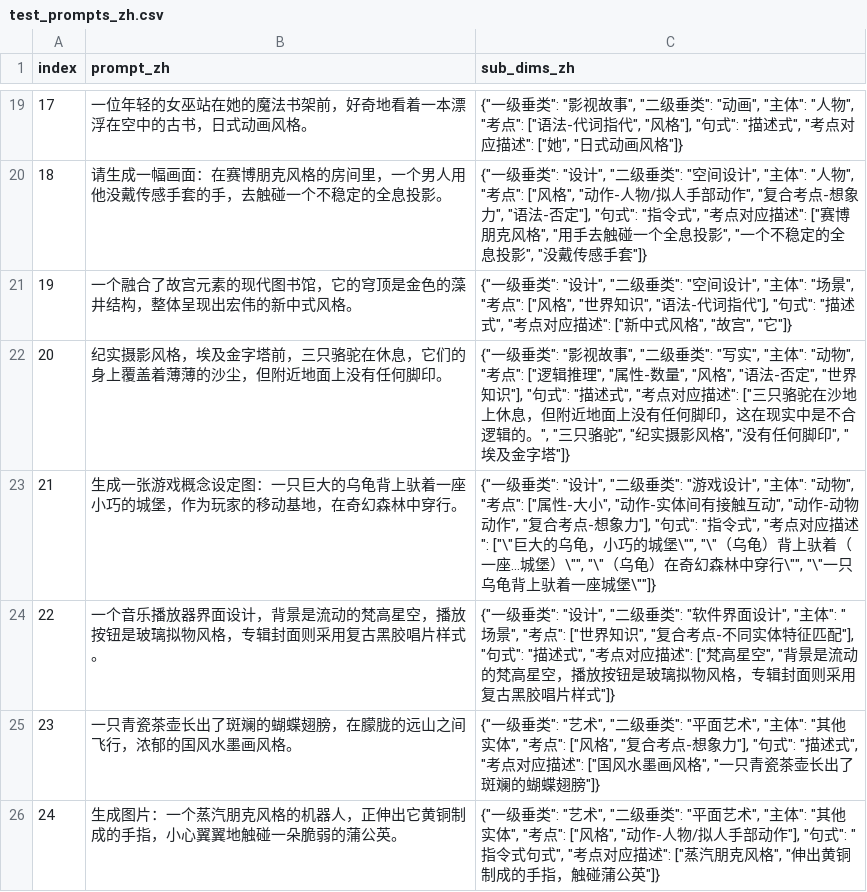
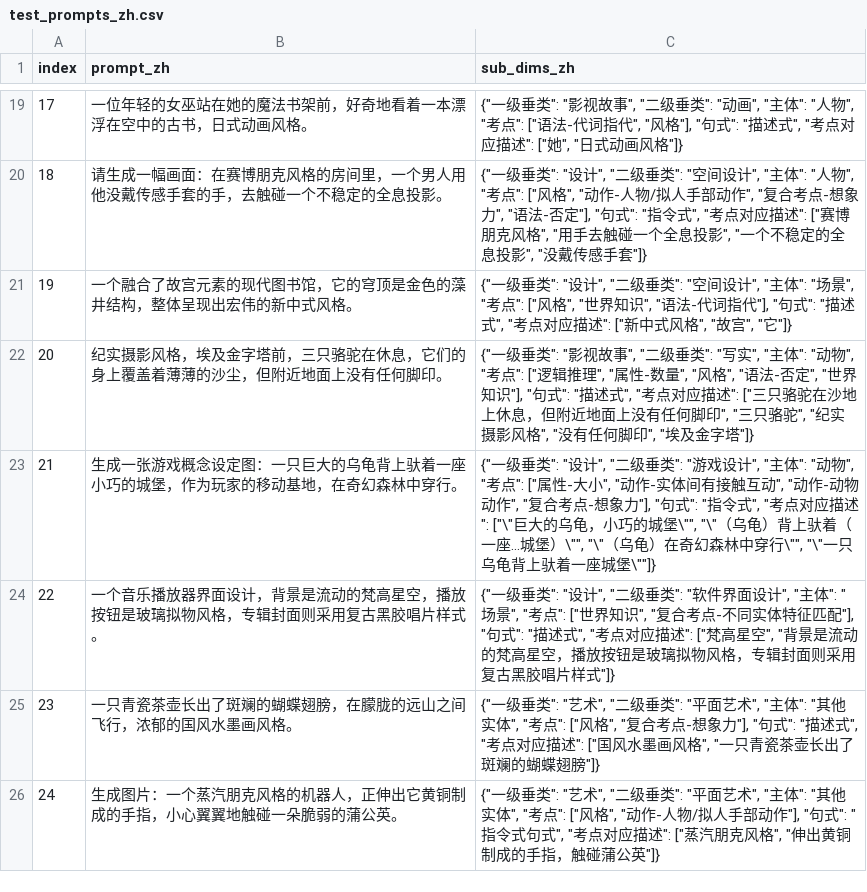
Before and after one commit to CodeGoat24/UniGenBench, a CSV file: data/test_prompts_zh.csv, drawn as a sheet; only a part is shown, gaps mark what is left out.

Commit message:
Update test_prompts_zh.csv

```diff
--- a/data/test_prompts_zh.csv
+++ b/data/test_prompts_zh.csv
@@ -21,3 +21,3 @@ index,prompt_zh,sub_dims_zh
 19,一个融合了故宫元素的现代图书馆，它的穹顶是金色的藻井结构，整体呈现出宏伟的新中式风格。,"{""一级垂类"": ""设计"", ""二级垂类"": ""空间设计"", ""主体"": ""场景"", ""考点"": [""风格"", ""世界知识"", ""语法-代词指代""], ""句式"": ""描述式"", ""考点对应描述"": [""新中式风格"", ""故宫"", ""它""]}"
-20,纪实摄影风格，埃及金字塔前，三只骆驼在休息，它们的身上覆盖着薄薄的沙尘，但附近地面上没有任何脚印。,"{""一级垂类"": ""影视故事"", ""二级垂类"": ""写实"", ""主体"": ""动物"", ""考点"": [""逻辑推理"", ""属性-数量"", ""风格"", ""语法-否定"", ""世界知识""], ""句式"": ""描述式"", ""考点对应描述"": [""三只骆驼在沙地上休息，但附近地面上没有任何脚印，这在现实中是不合逻辑的。"", ""三只骆驼"", ""纪实摄影风格"", ""没有任何脚印"", ""埃及金字塔""]}"
+20,纪实摄影风格，埃及金字塔前，三只骆驼在休息，它们的身上覆盖着薄薄的沙尘，但附近地面上没有任何脚印。,"{""一级垂类"": ""影视故事"", ""二级垂类"": ""写实"", ""主体"": ""动物"", ""考点"": [""逻辑推理"", ""属性-数量"", ""风格"", ""语法-否定"", ""世界知识""], ""句式"": ""描述式"", ""考点对应描述"": [""三只骆驼在沙地上休息，但附近地面上没有任何脚印"", ""三只骆驼"", ""纪实摄影风格"", ""没有任何脚印"", ""埃及金字塔""]}"
 21,生成一张游戏概念设定图：一只巨大的乌龟背上驮着一座小巧的城堡，作为玩家的移动基地，在奇幻森林中穿行。,"{""一级垂类"": ""设计"", ""二级垂类"": ""游戏设计"", ""主体"": ""动物"", ""考点"": [""属性-大小"", ""动作-实体间有接触互动"", ""动作-动物动作"", ""复合考点-想象力""], ""句式"": ""指令式"", ""考点对应描述"": [""\""巨大的乌龟，小巧的城堡\"""", ""\""（乌龟）背上驮着（一座…城堡）\"""", ""\""（乌龟）在奇幻森林中穿行\"""", ""\""一只乌龟背上驮着一座城堡\""""]}"
```
